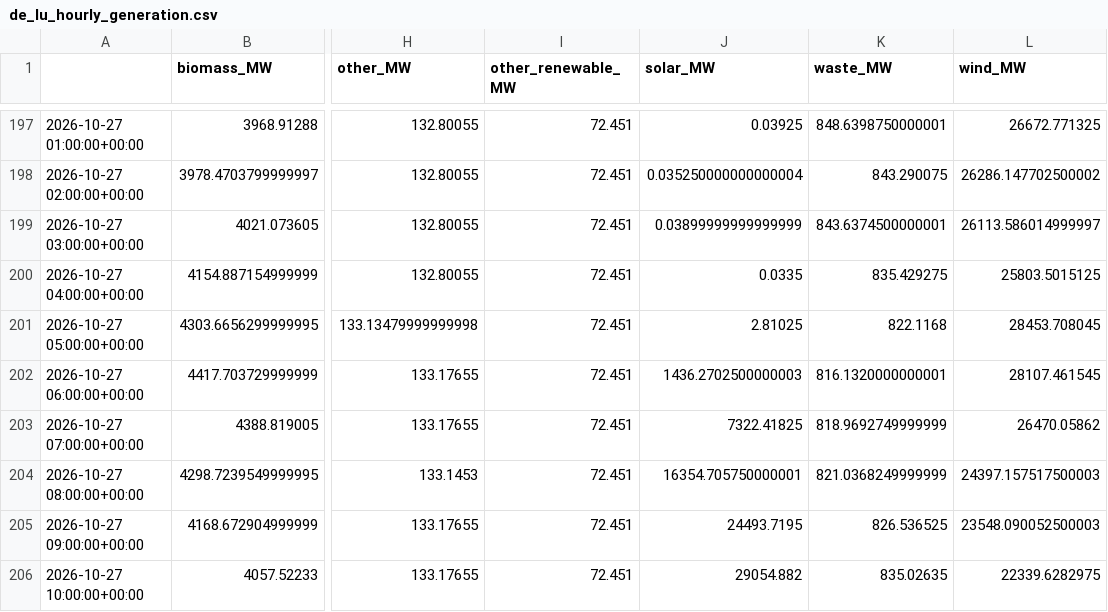
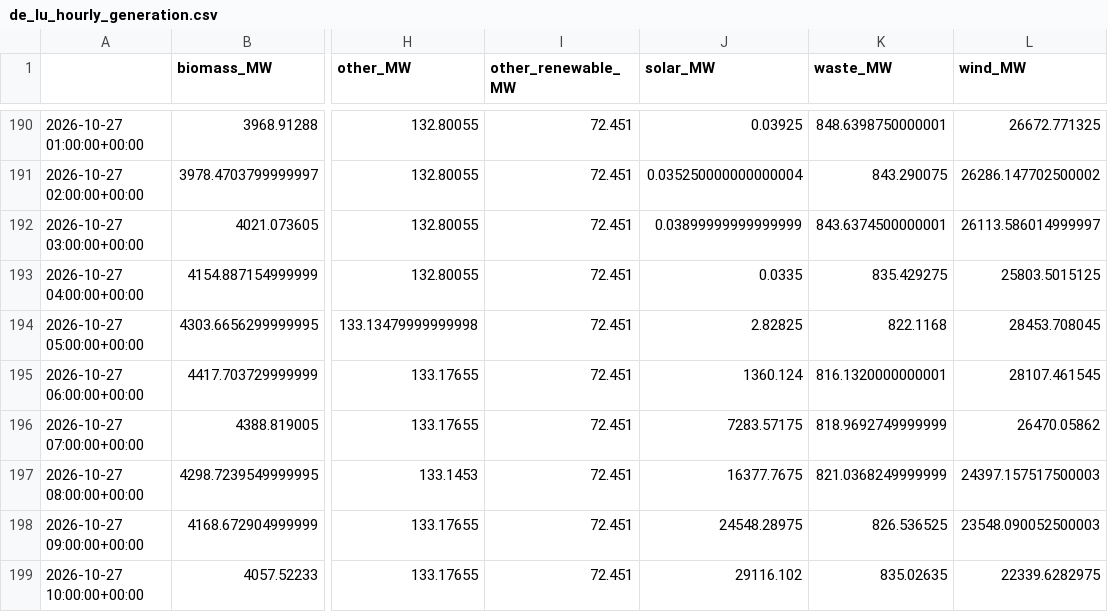
Before and after one commit to dayture/greenit_carbon_impact_forecasting, a CSV file: data/de_lu_hourly_generation.csv, drawn as a sheet; only a part is shown, gaps mark what is left out; addresses are those after the commit; the diff covers the shown part only; the diff names each change by its address in the sheet, - before the commit and + after, or states it on an @@ line.

```diff
--- a/data/de_lu_hourly_generation.csv
+++ b/data/de_lu_hourly_generation.csv
-J194 (solar_MW): 2.81025
+J194 (solar_MW): 2.82825
-J195 (solar_MW): 1436.2702500000003
+J195 (solar_MW): 1360.124
-J196 (solar_MW): 7322.41825
+J196 (solar_MW): 7283.57175
-J197 (solar_MW): 16354.705750000001
+J197 (solar_MW): 16377.7675
-J198 (solar_MW): 24493.7195
+J198 (solar_MW): 24548.28975
-J199 (solar_MW): 29054.882
+J199 (solar_MW): 29116.102
```
Also changed, not shown: 7 added rows, 7 removed rows and 26 edited cells elsewhere in this file, data/de_lu_carbon_intensity.csv, data/de_lu_features.csv, 2 other files.
